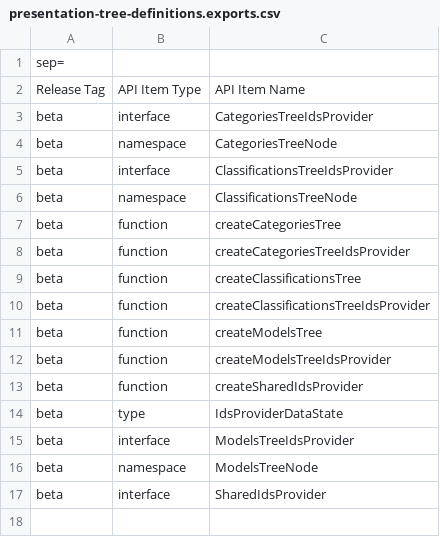
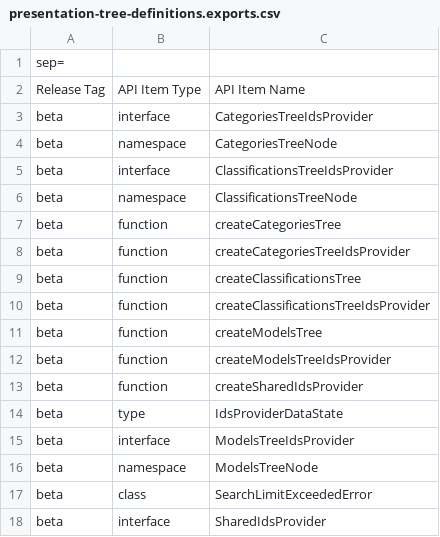
Before and after one commit to iTwin/presentation, a CSV file: packages/tree-definitions/api/presentation-tree-definitions.exports.csv, drawn as a sheet; the diff names each change by its address in the sheet, - before the commit and + after, or states it on an @@ line.

```diff
--- a/packages/tree-definitions/api/presentation-tree-definitions.exports.csv
+++ b/packages/tree-definitions/api/presentation-tree-definitions.exports.csv
+row 17: beta | class | SearchLimitExceededError
```
Also changed, not shown: 5 other files.
